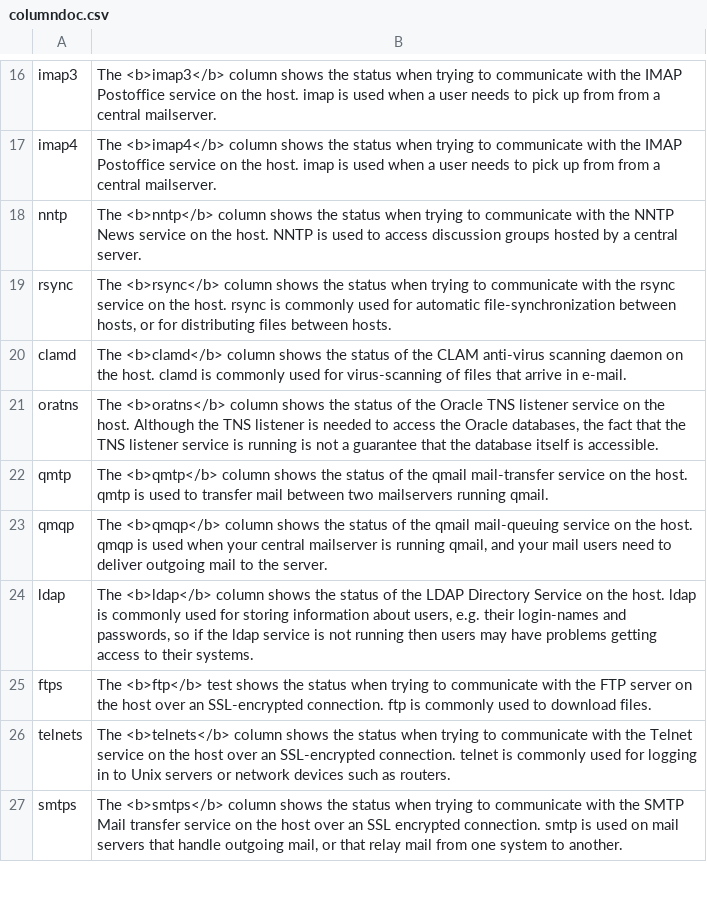
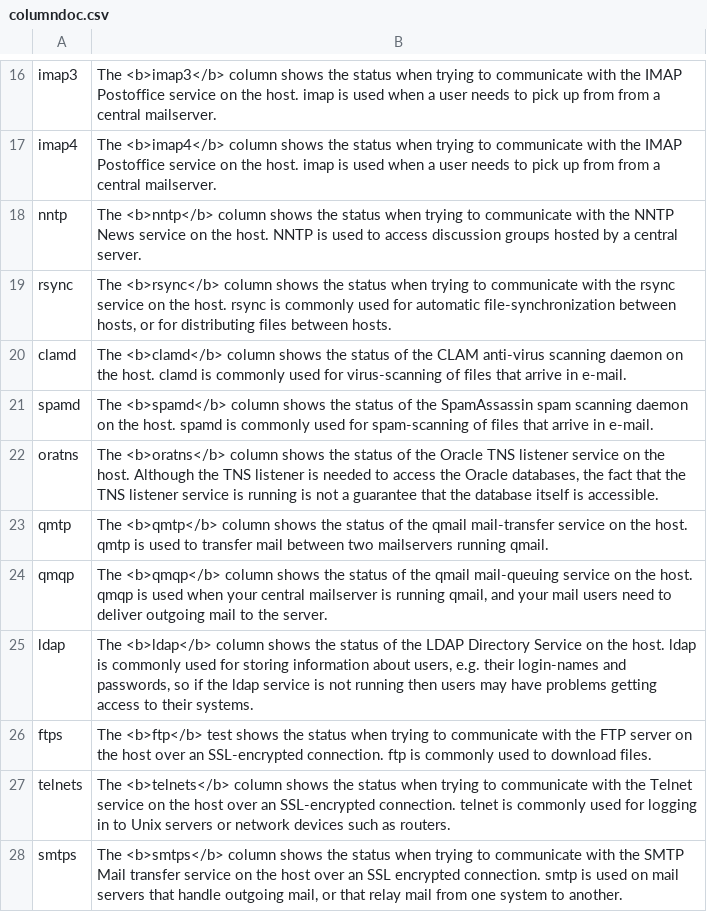
Before and after one commit to xymon-monitoring/xymon, a CSV file: hobbitd/etcfiles/columndoc.csv, drawn as a sheet; only a part is shown, gaps mark what is left out; the diff names each change by its address in the sheet, - before the commit and + after, or states it on an @@ line.

Commit message:
Added spamd entry

```diff
--- a/hobbitd/etcfiles/columndoc.csv
+++ b/hobbitd/etcfiles/columndoc.csv
+row 21: spamd | The <b>spamd</b> column shows the status of the SpamAssassin spam scanning daemon on the host. spamd is commonly used for spam-scanning of files that arrive in e-mail.
```
